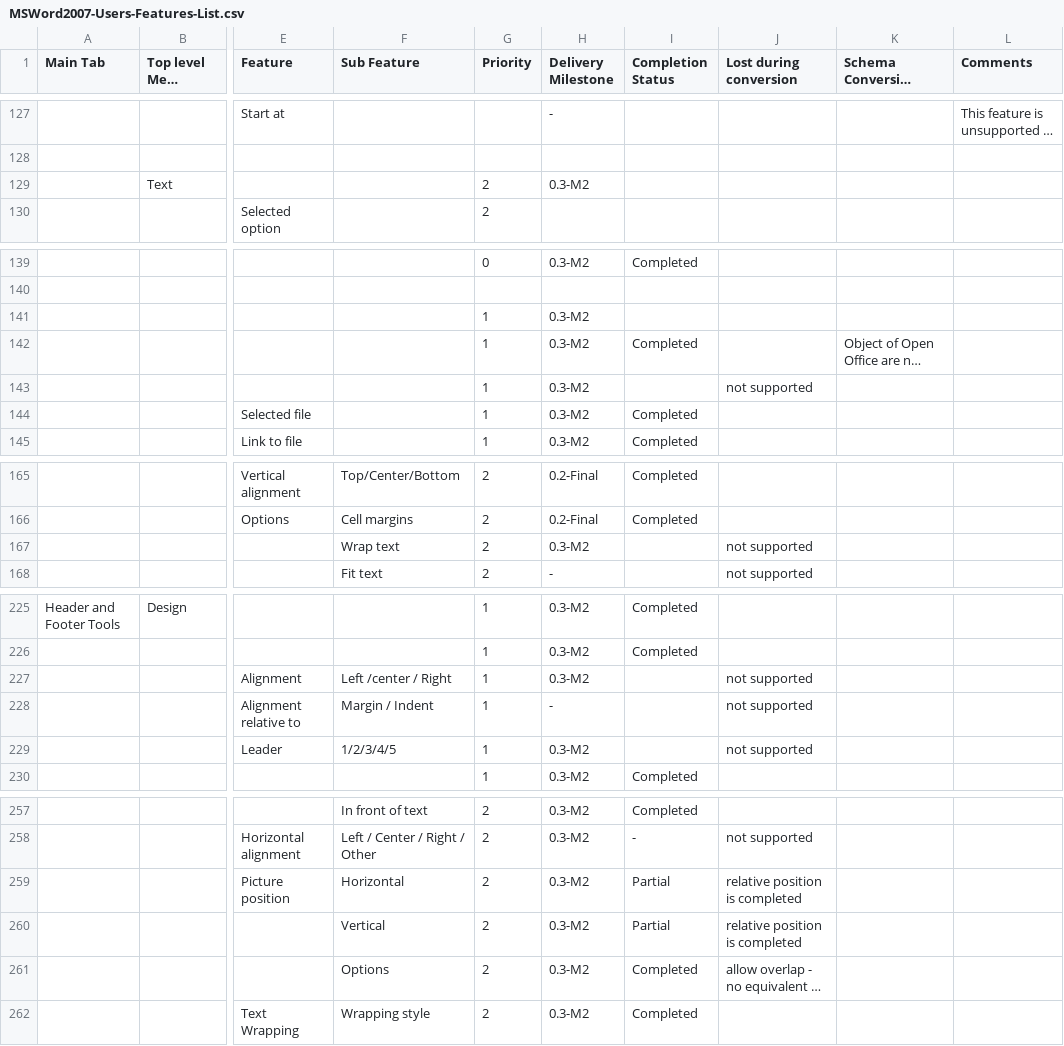
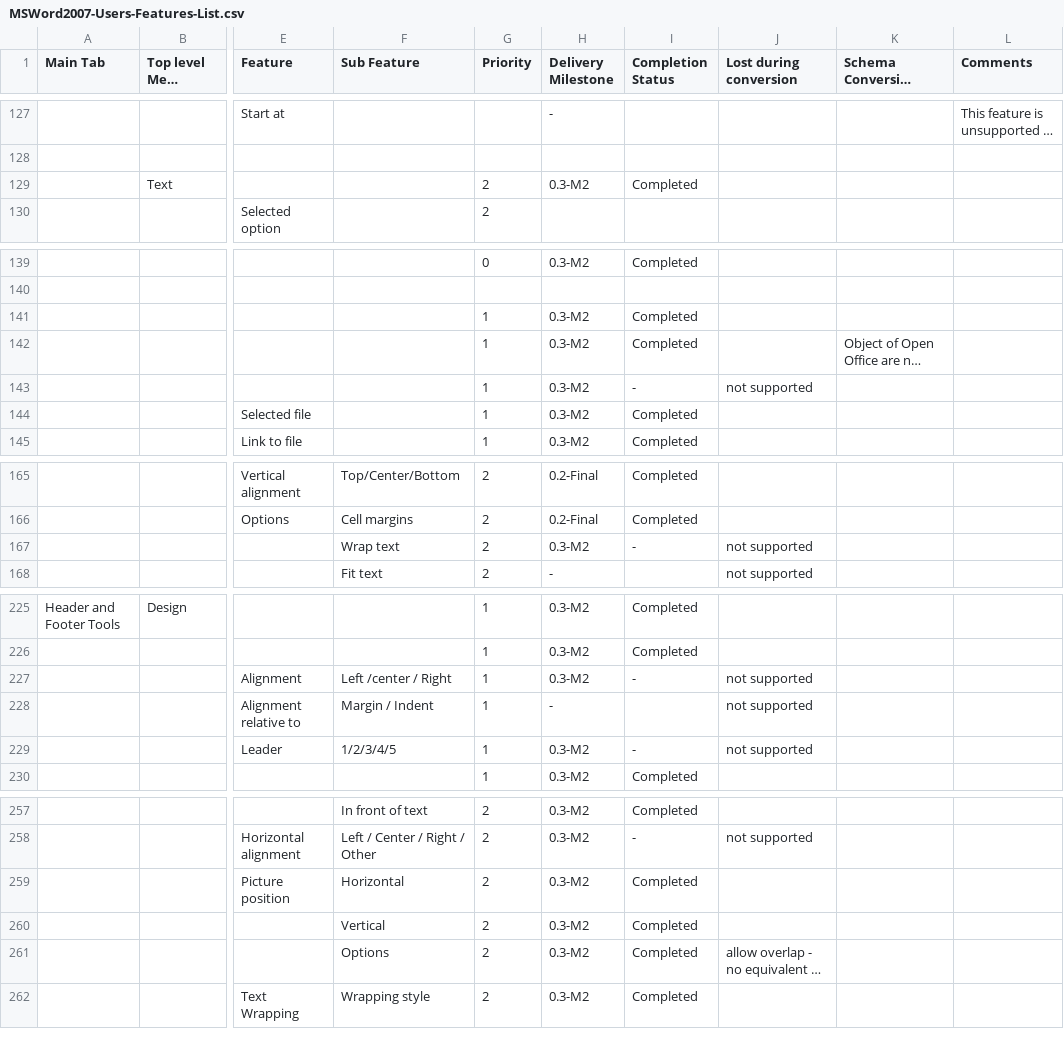
Before and after one commit to svn2github/zlib123, a CSV file: docs/Tester documentation/MSWord2007-Users-Features-List.csv, drawn as a sheet; only a part is shown, gaps mark what is left out; long unchanged cells end in …; the diff names each change by its address in the sheet, - before the commit and + after, or states it on an @@ line.

Commit message:
features list updated
git-svn-id: http://svn.code.sf.net/p/odf-converter/code/trunk@1269 24c45a59-3718-0410-950f-d1d872dd8675

```diff
--- a/docs/Tester documentation/MSWord2007-Users-Features-List.csv
+++ b/docs/Tester documentation/MSWord2007-Users-Features-List.csv
-I129 (Completion Status): (empty)
+I129 (Completion Status): Completed
-I141 (Completion Status): (empty)
+I141 (Completion Status): Completed
-I143 (Completion Status): (empty)
+I143 (Completion Status): -
-I167 (Completion Status): (empty)
+I167 (Completion Status): -
-I227 (Completion Status): (empty)
+I227 (Completion Status): -
-I229 (Completion Status): (empty)
+I229 (Completion Status): -
-I259:I260 (Completion Status): Partial
+I259:I260 (Completion Status): Completed
-J259:J260 (Lost during conversion): relative position is completed
+J259:J260 (Lost during conversion): (empty)
```
